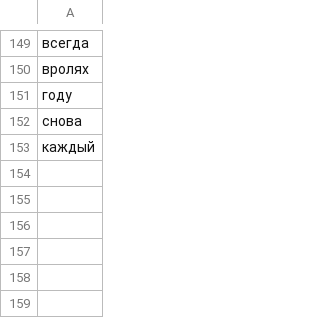
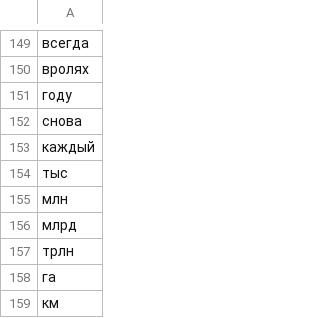
Before and after one commit to Somewater/classic-ai, a CSV file: data/stop_words.csv, drawn as a sheet; only a part is shown, gaps mark what is left out; the diff names each change by its address in the sheet, - before the commit and + after, or states it on an @@ line.

Commit message:
word freq reader/writer

```diff
--- a/data/stop_words.csv
+++ b/data/stop_words.csv
+row 154: тыс
+row 155: млн
+row 156: млрд
+row 157: трлн
+row 158: га
+row 159: км
```
Also changed, not shown: 3 other files.
